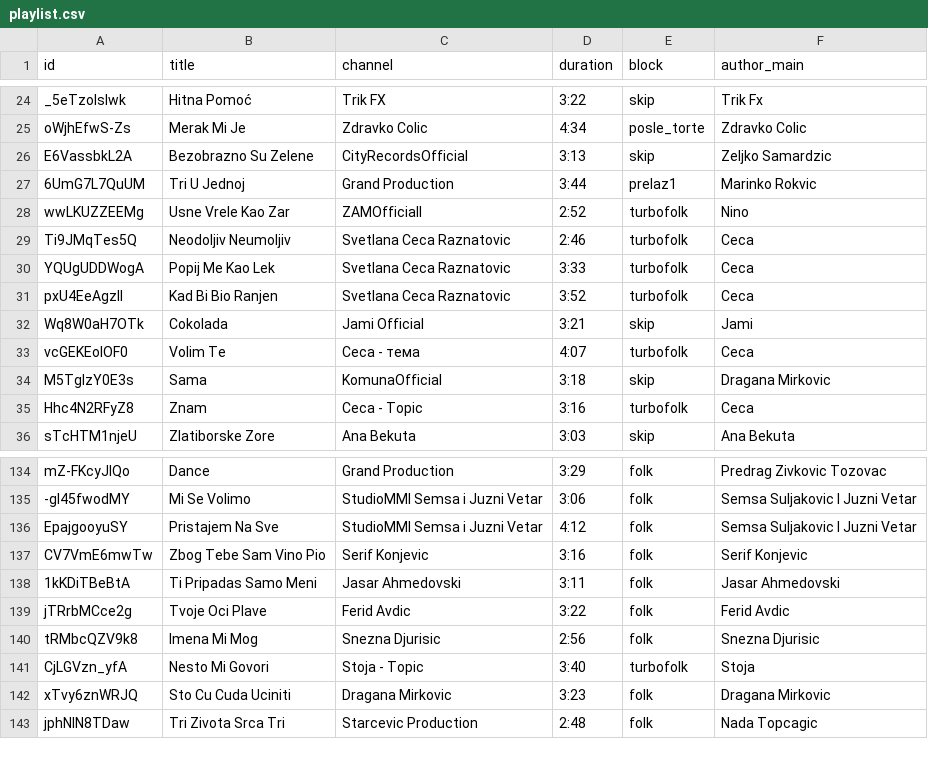
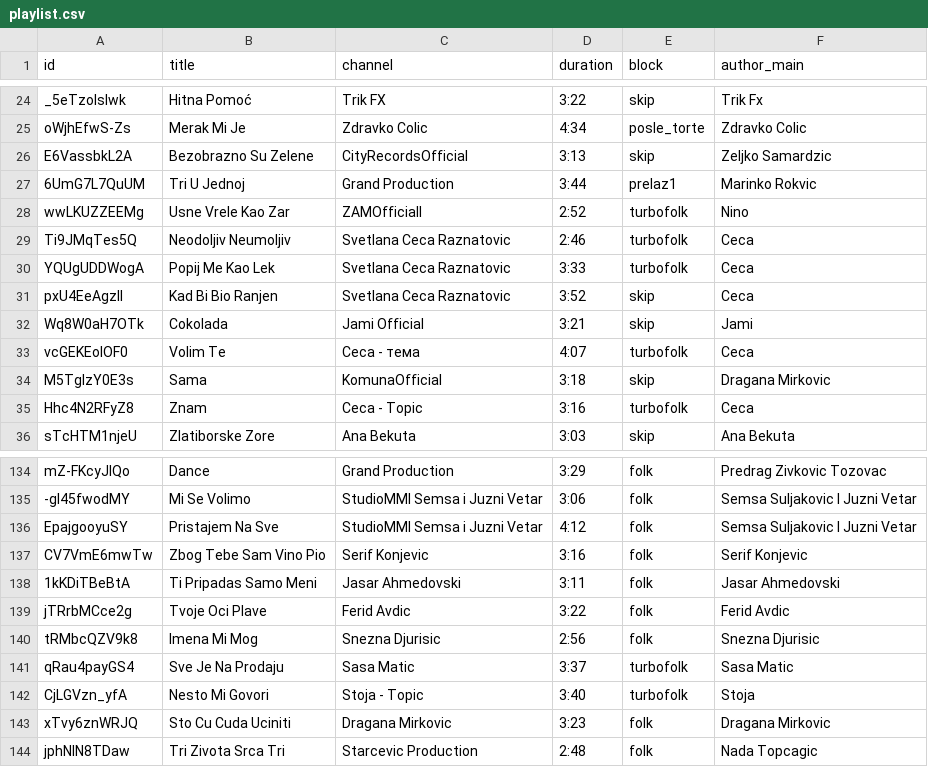
Before and after one commit to ToshKae/nesvil-raspored-pesama, a CSV file: playlist.csv, drawn as a sheet; only a part is shown, gaps mark what is left out.

```diff
--- a/playlist.csv
+++ b/playlist.csv
@@ -30,3 +30,3 @@ Ti9JMqTes5Q,Neodoljiv Neumoljiv,Svetlana Ceca Raznatovic,2:46,turbofolk,Ceca
 YQUgUDDWogA,Popij Me Kao Lek,Svetlana Ceca Raznatovic,3:33,turbofolk,Ceca
-pxU4EeAgzlI,Kad Bi Bio Ranjen,Svetlana Ceca Raznatovic,3:52,turbofolk,Ceca
+pxU4EeAgzlI,Kad Bi Bio Ranjen,Svetlana Ceca Raznatovic,3:52,skip,Ceca
 Wq8W0aH7OTk,Cokolada,Jami Official,3:21,skip,Jami
@@ -140,2 +140,3 @@ jTRrbMCce2g,Tvoje Oci Plave,Ferid Avdic,3:22,folk,Ferid Avdic
 tRMbcQZV9k8,Imena Mi Mog,Snezna Djurisic,2:56,folk,Snezna Djurisic
+qRau4payGS4,Sve Je Na Prodaju,Sasa Matic,3:37,turbofolk,Sasa Matic
 CjLGVzn_yfA,Nesto Mi Govori,Stoja - Topic,3:40,turbofolk,Stoja
```
